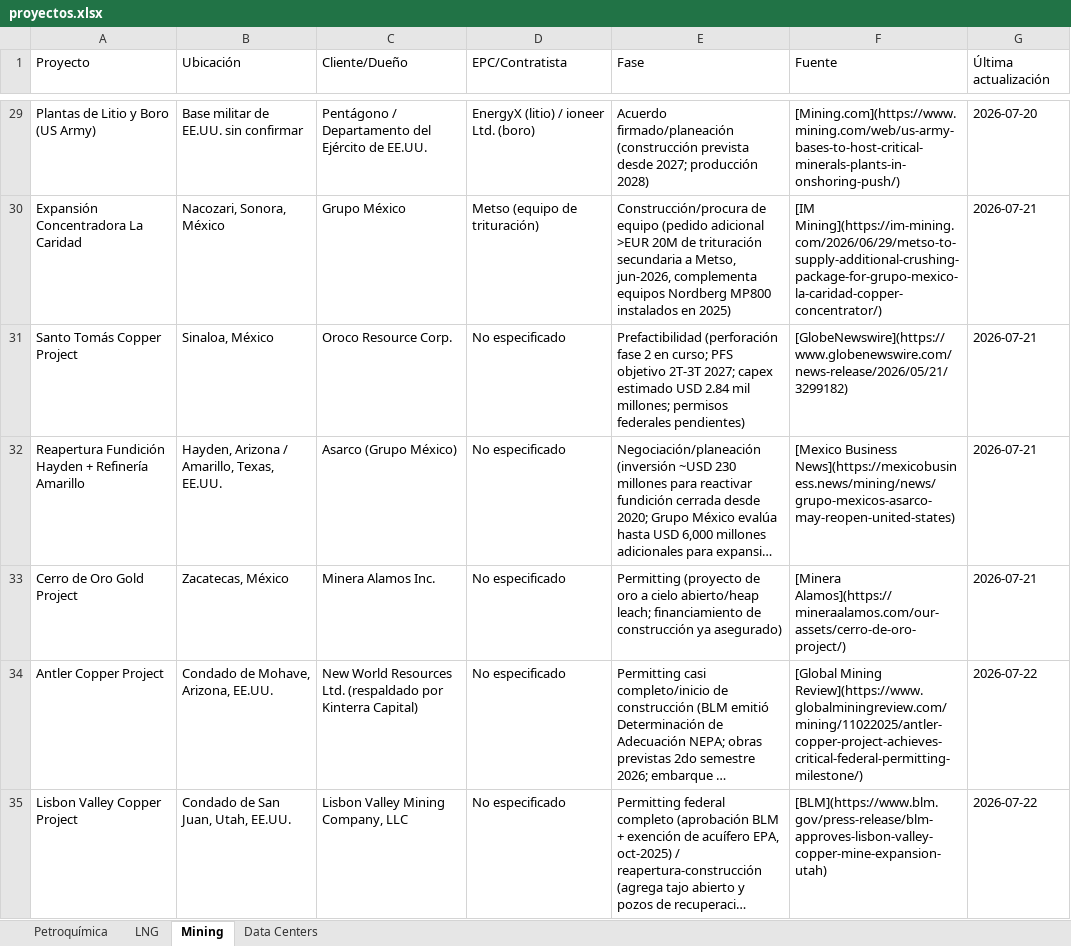
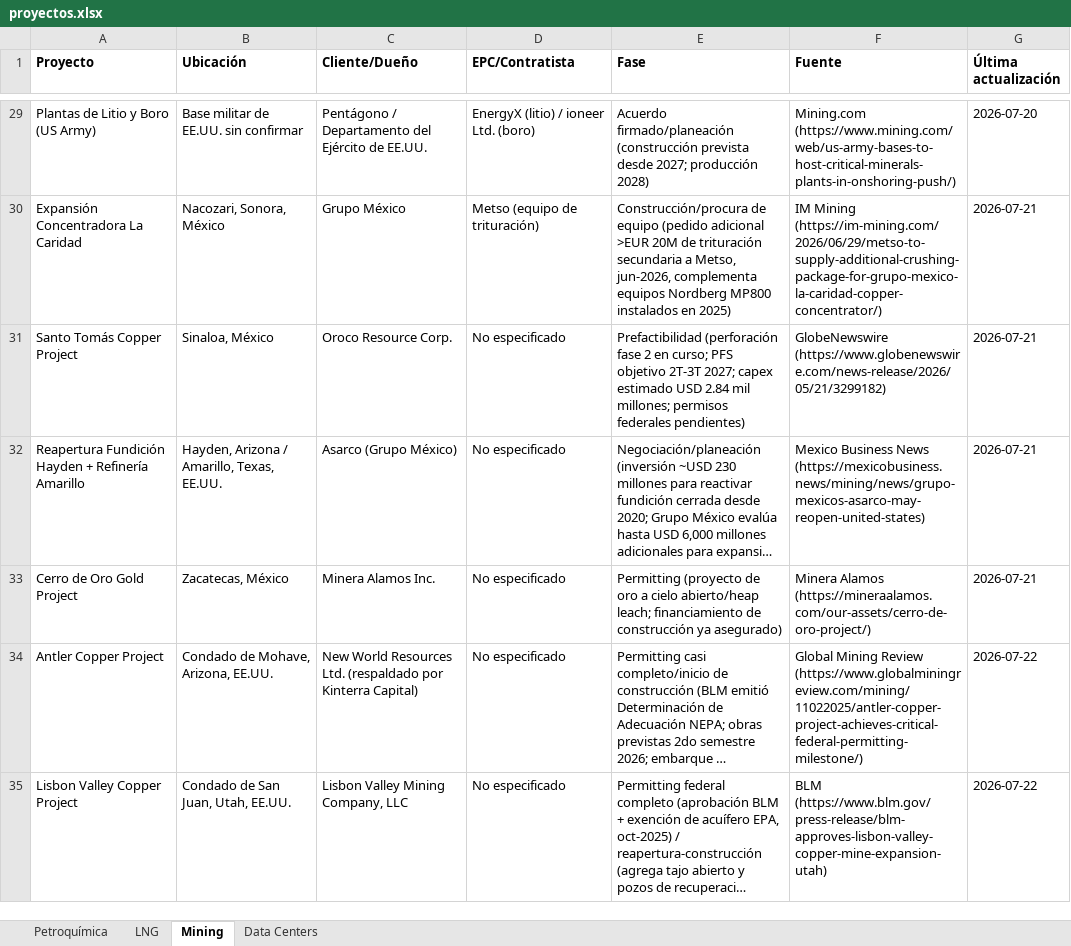
Before and after one commit to ebernalprieto/steelgo-proyectos-tracker, an Excel workbook: proyectos.xlsx, sheet Mining, drawn as a sheet; only a part is shown, gaps mark what is left out; long unchanged cells end in …; values as stored, in another font and other column widths than the file's, no borders; the diff covers the shown part only; the diff names each change by its address in the sheet, - before the commit and + after, or states it on an @@ line.

```diff
--- a/proyectos.xlsx (sheet Mining)
+++ b/proyectos.xlsx (sheet Mining)
-A1:G1 bold: off
+A1:G1 bold: on
-F29 (Fuente): [Mining.com](https://www.mining.com/web/us-army-bases-to-host-critical-minerals-plants-in-onshoring-push/)
+F29 (Fuente): Mining.com (https://www.mining.com/web/us-army-bases-to-host-critical-minerals-plants-in-onshoring-push/)
-F30 (Fuente): [IM Mining](https://im-mining.com/2026/06/29/metso-to-supply-additional-crushing-package-for-grupo-mexico-la-caridad-copper-concentrator/)
+F30 (Fuente): IM Mining (https://im-mining.com/2026/06/29/metso-to-supply-additional-crushing-package-for-grupo-mexico-la-caridad-copper-concentrator/)
-F31 (Fuente): [GlobeNewswire](https://www.globenewswire.com/news-release/2026/05/21/3299182)
+F31 (Fuente): GlobeNewswire (https://www.globenewswire.com/news-release/2026/05/21/3299182)
-F32 (Fuente): [Mexico Business News](https://mexicobusiness.news/mining/news/grupo-mexicos-asarco-may-reopen-united-states)
+F32 (Fuente): Mexico Business News (https://mexicobusiness.news/mining/news/grupo-mexicos-asarco-may-reopen-united-states)
-F33 (Fuente): [Minera Alamos](https://mineraalamos.com/our-assets/cerro-de-oro-project/)
+F33 (Fuente): Minera Alamos (https://mineraalamos.com/our-assets/cerro-de-oro-project/)
-F34 (Fuente): [Global Mining Review](https://www.globalminingreview.com/mining/11022025/antler-copper-project-achieves-critical-federal-permitting-milestone/)
+F34 (Fuente): Global Mining Review (https://www.globalminingreview.com/mining/11022025/antler-copper-project-achieves-critical-federal-permitting-milestone/)
-F35 (Fuente): [BLM](https://www.blm.gov/press-release/blm-approves-lisbon-valley-copper-mine-expansion-utah)
+F35 (Fuente): BLM (https://www.blm.gov/press-release/blm-approves-lisbon-valley-copper-mine-expansion-utah)
```
Also changed, not shown: 3 added rows and 73 edited cells elsewhere in this sheet, sheet Data Centers, sheet Petroquímica, sheet LNG, 1 other file.
